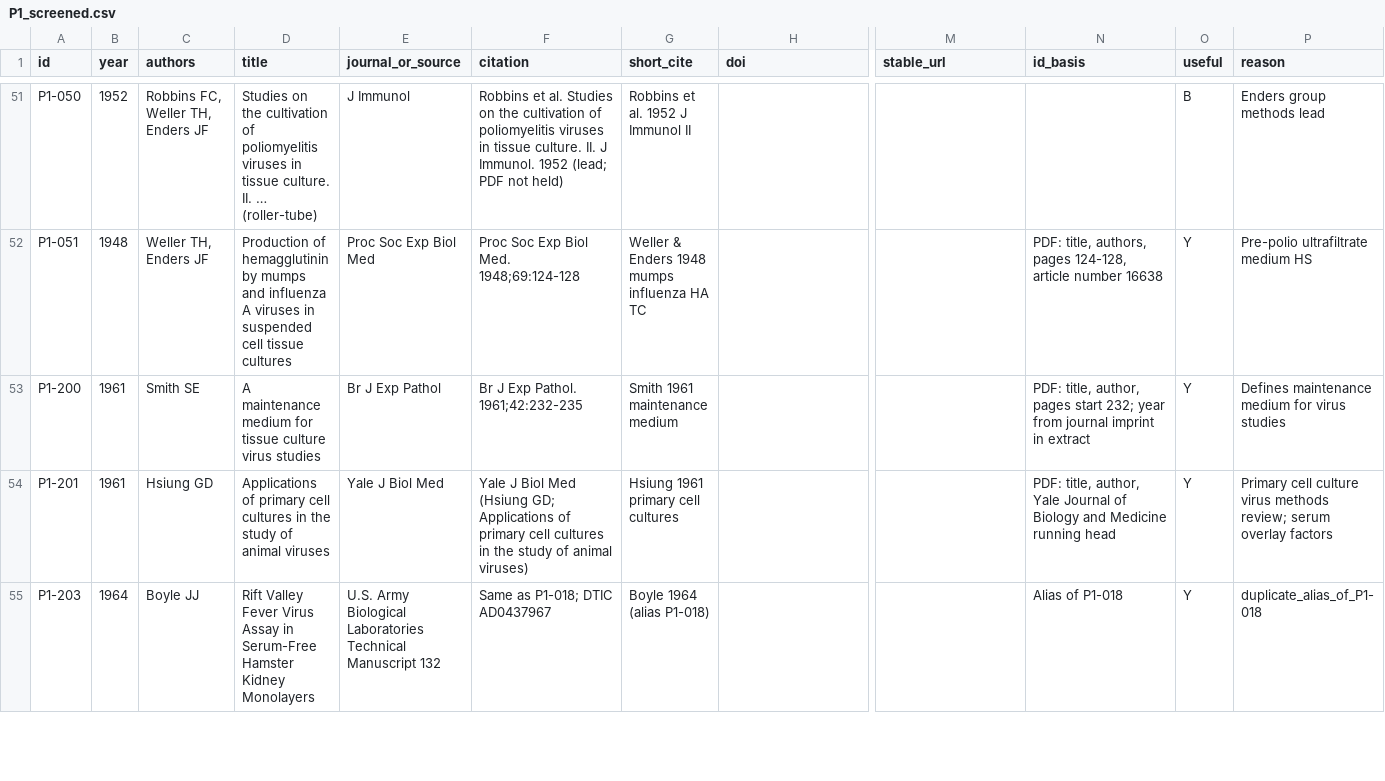
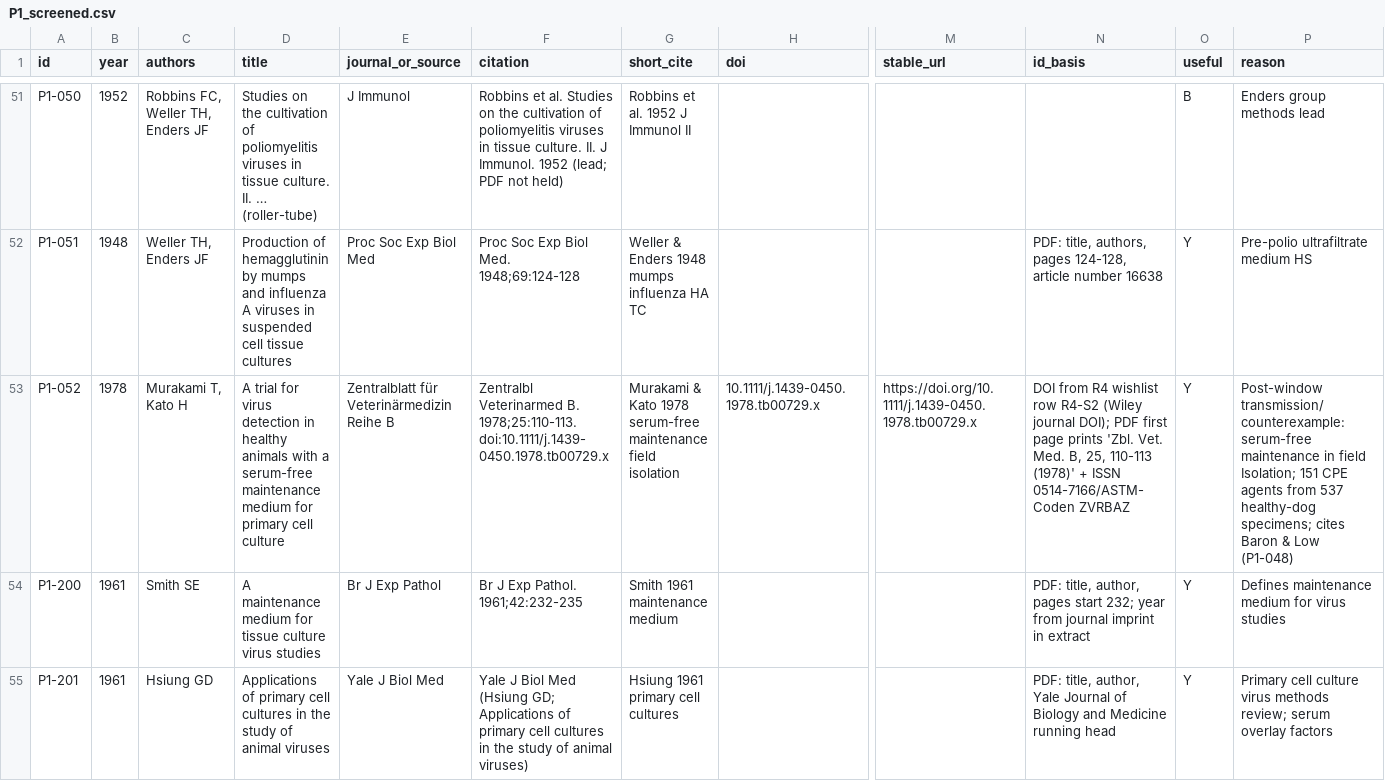
Before and after one commit to albert-mathews/serum-and-cytopathic-morphology, a CSV file: p1_history/P1_screened.csv, drawn as a sheet; only a part is shown, gaps mark what is left out; the shorter side is filled out with more unchanged rows; rows hold the shown columns only; the diff names each change by its address in the sheet, - before the commit and + after, or states it on an @@ line.

```diff
--- a/p1_history/P1_screened.csv
+++ b/p1_history/P1_screened.csv
+row 53: P1-052 | 1978 | Murakami T, Kato H | A trial for virus detection in healthy animals with a serum-free maintenance medium for primary cell culture | Zentralblatt für Veterinärmedizin Reihe B | Zentralbl Veterinarmed B. 1978;25:110-113. doi:10.1111/j.1439-0450.1978.tb00729.x | Murakami & Kato 1978 serum-free maintenance field isolation | 10.1111/j.1439-0450.1978.tb00729.x | https://doi.org/10.1111/j.1439-0450.1978.tb00729.x | DOI from R4 wishlist row R4-S2 (Wiley journal DOI); PDF first page prints 'Zbl. Vet. Med. B, 25, 110-113 (1978)' + ISSN 0514-7166/ASTM-Coden ZVRBAZ | Y | Post-window transmission/counterexample: serum-free maintenance in field Isolation; 151 CPE agents from 537 healthy-dog specimens; cites Baron & Low (P1-048)
```
Also changed, not shown: p1_history/P1_useful.csv, 7 other files.
